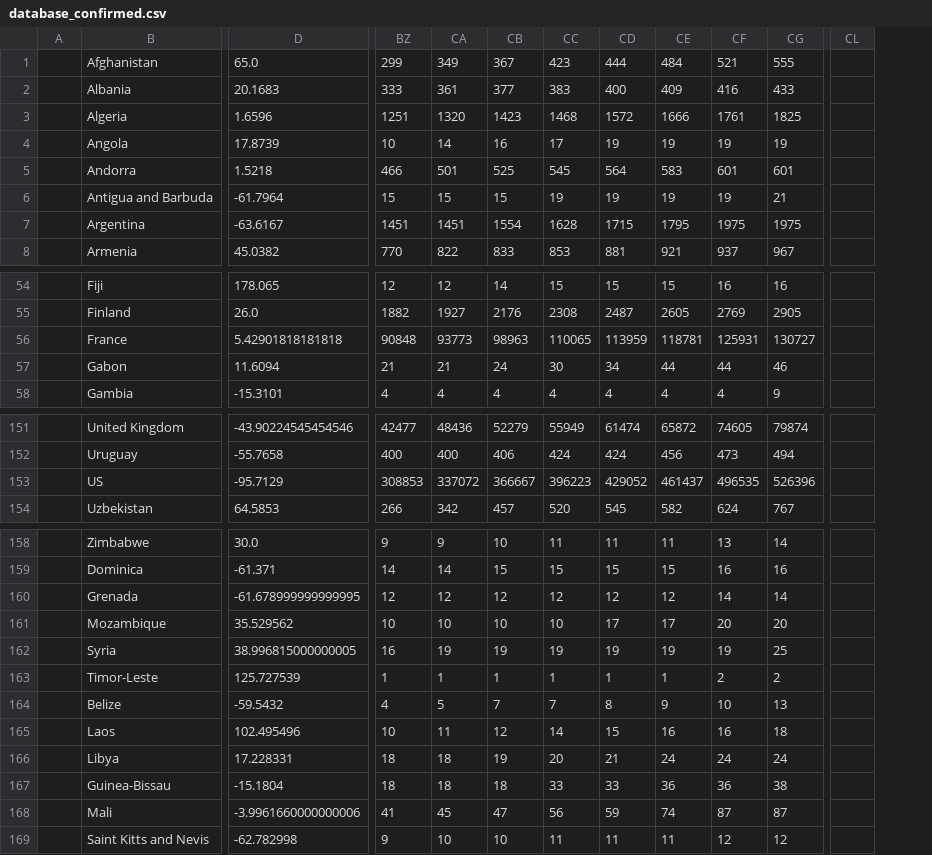
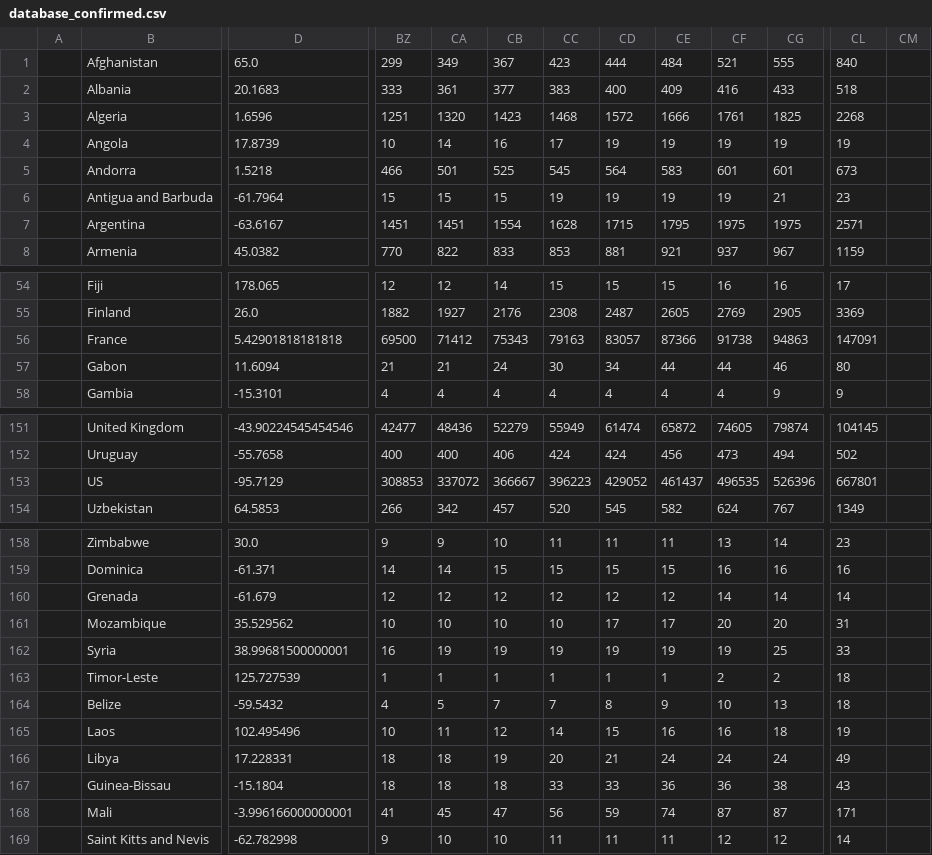
Before and after one commit to felipelewyee/COVID19MEXICOPREDICTIONER, a CSV file: database_confirmed.csv, drawn as a sheet; only a part is shown, gaps mark what is left out; removed rows and columns are numbered as before the commit, all else as after; the diff covers the shown part only; the diff names each change by its address in the sheet, - before the commit and + after, or states it on an @@ line.

```diff
--- a/database_confirmed.csv
+++ b/database_confirmed.csv
-column CL, empty
+column CL, rows 1-8: 840 | 518 | 2268 | 19 | 673 | 23 | 2571 | 1159; rows 54-58: 17 | 3369 | 147091 | 80 | 9; rows 151-154: 104145 | 502 | 667801 | 1349; rows 158-169: 23 | 16 | 14 | 31 | 33 | 18 | 18 | 19 | 49 | 43 | 171 | 14
+column CM, empty
-BZ56: 90848
+BZ56: 69500
-CA56: 93773
+CA56: 71412
-CB56: 98963
+CB56: 75343
-CC56: 110065
+CC56: 79163
-CD56: 113959
+CD56: 83057
-CE56: 118781
+CE56: 87366
-CF56: 125931
+CF56: 91738
-CG56: 130727
+CG56: 94863
-D160: -61.678999999999995
+D160: -61.679
-D162: 38.996815000000005
+D162: 38.99681500000001
-D168: -3.9961660000000006
+D168: -3.996166000000001
```
Also changed, not shown: 7 edited cells elsewhere in this file, database.csv, database_prediction.csv, 16 other files.
